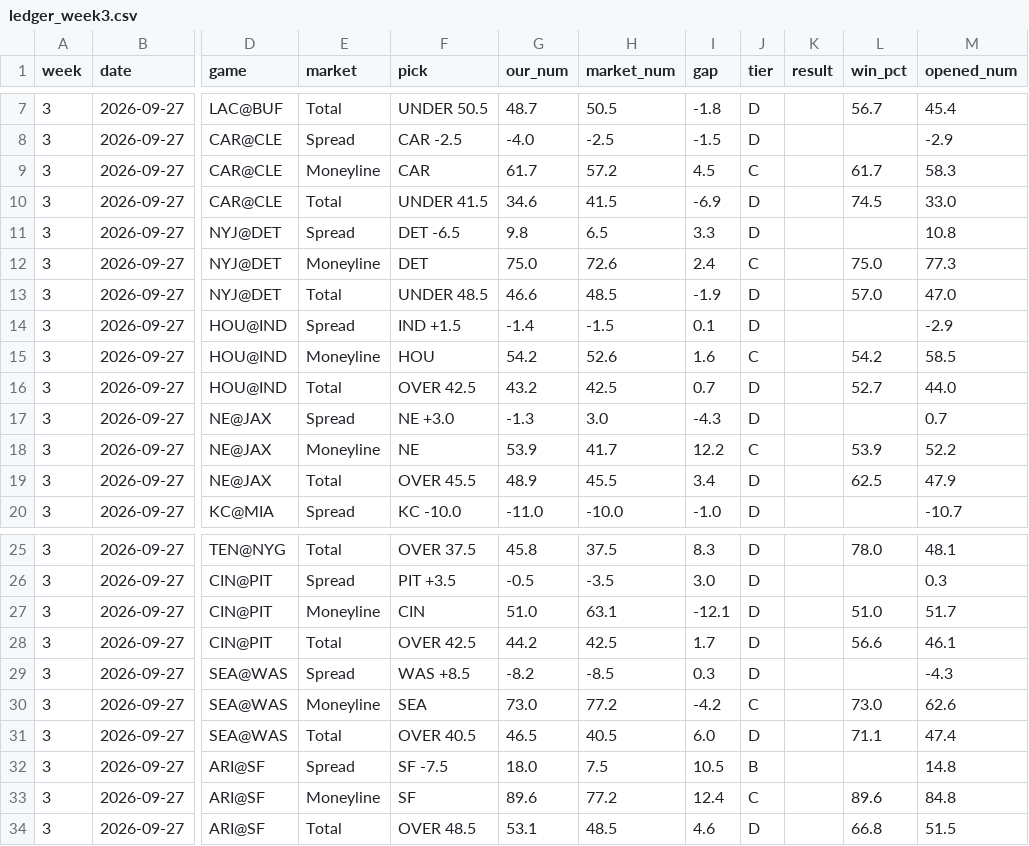
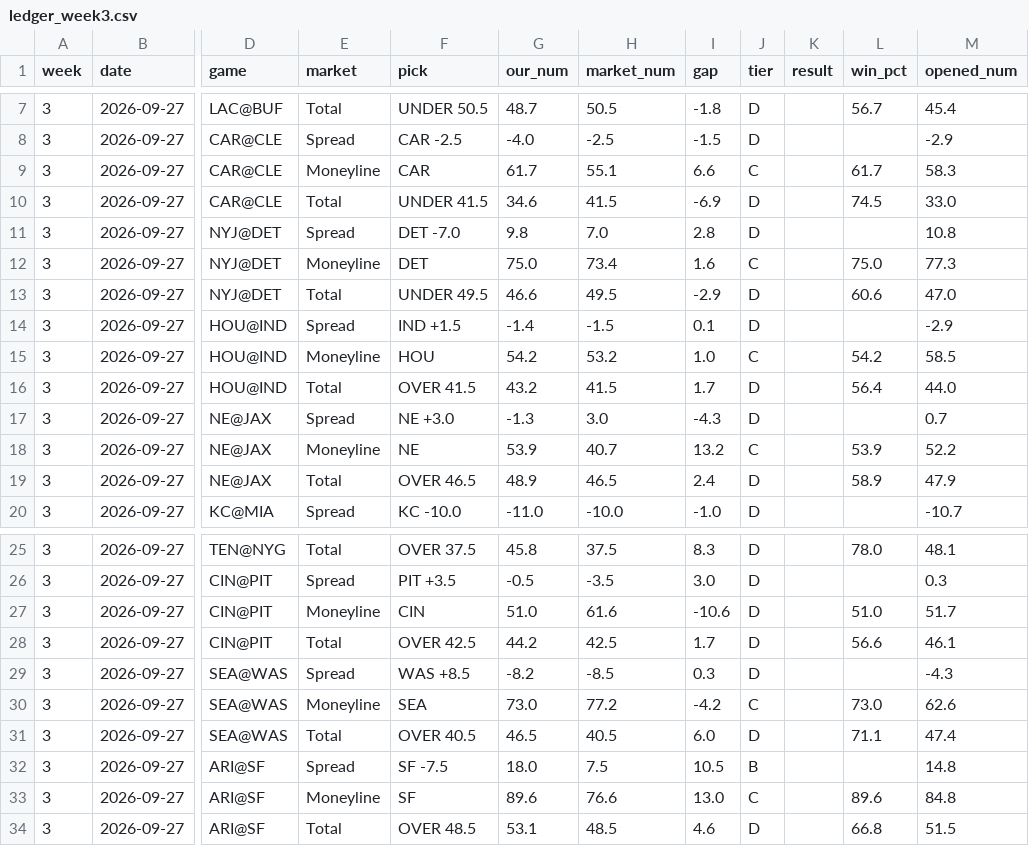
Before and after one commit to fourty2se7en/nfl-card, a CSV file: scripts/ledger_week3.csv, drawn as a sheet; only a part is shown, gaps mark what is left out; the diff covers the shown part only; the diff names each change by its address in the sheet, - before the commit and + after, or states it on an @@ line.

```diff
--- a/scripts/ledger_week3.csv
+++ b/scripts/ledger_week3.csv
-H9 (market_num): 57.2
+H9 (market_num): 55.1
-I9 (gap): 4.5
+I9 (gap): 6.6
-F11 (pick): DET -6.5
+F11 (pick): DET -7.0
-H11 (market_num): 6.5
+H11 (market_num): 7.0
-I11 (gap): 3.3
+I11 (gap): 2.8
-H12 (market_num): 72.6
+H12 (market_num): 73.4
-I12 (gap): 2.4
+I12 (gap): 1.6
-F13 (pick): UNDER 48.5
+F13 (pick): UNDER 49.5
-H13 (market_num): 48.5
+H13 (market_num): 49.5
-I13 (gap): -1.9
+I13 (gap): -2.9
-L13 (win_pct): 57.0
+L13 (win_pct): 60.6
-H15 (market_num): 52.6
+H15 (market_num): 53.2
-I15 (gap): 1.6
+I15 (gap): 1.0
-F16 (pick): OVER 42.5
+F16 (pick): OVER 41.5
-H16 (market_num): 42.5
+H16 (market_num): 41.5
-I16 (gap): 0.7
+I16 (gap): 1.7
-L16 (win_pct): 52.7
+L16 (win_pct): 56.4
-H18 (market_num): 41.7
+H18 (market_num): 40.7
-I18 (gap): 12.2
+I18 (gap): 13.2
-F19 (pick): OVER 45.5
+F19 (pick): OVER 46.5
-H19 (market_num): 45.5
+H19 (market_num): 46.5
-I19 (gap): 3.4
+I19 (gap): 2.4
-L19 (win_pct): 62.5
+L19 (win_pct): 58.9
-H27 (market_num): 63.1
+H27 (market_num): 61.6
-I27 (gap): -12.1
+I27 (gap): -10.6
-H33 (market_num): 77.2
+H33 (market_num): 76.6
-I33 (gap): 12.4
+I33 (gap): 13.0
```
Also changed, not shown: 17 edited cells elsewhere in this file, scripts/ledger_history.csv, site/ledger_week3.csv, 4 other files.
